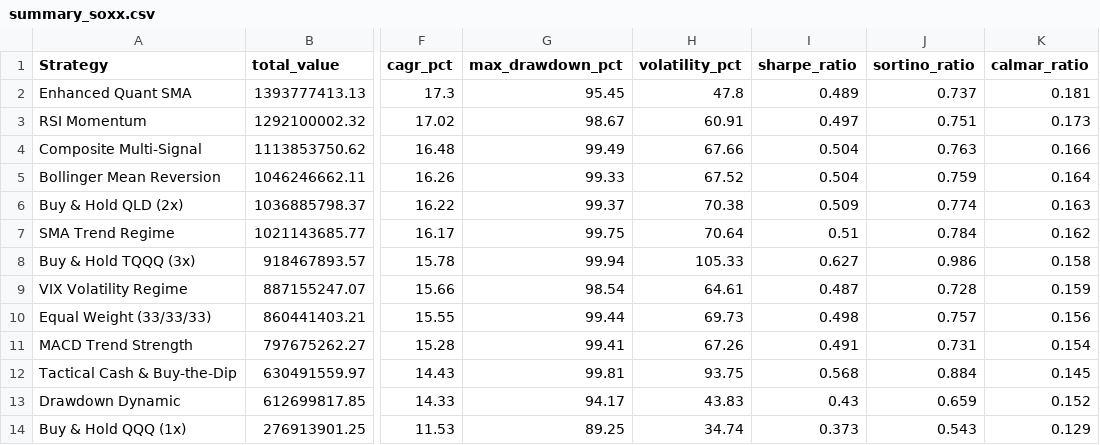
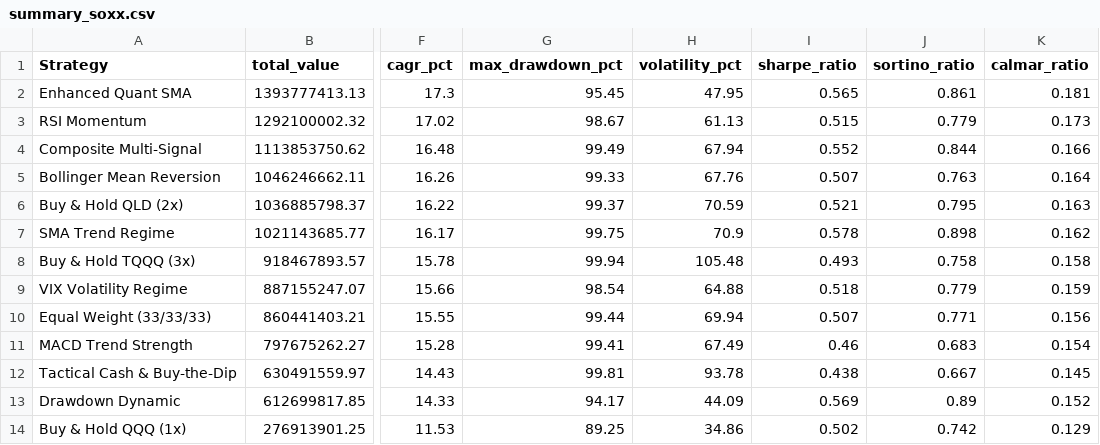
Before and after one commit to roeiburstein/Leverage-Lab, a CSV file: results/summary_soxx.csv, drawn as a sheet; only a part is shown, gaps mark what is left out; the diff names each change by its address in the sheet, - before the commit and + after, or states it on an @@ line.

```diff
--- a/results/summary_soxx.csv
+++ b/results/summary_soxx.csv
-H2 (volatility_pct): 47.8
+H2 (volatility_pct): 47.95
-I2 (sharpe_ratio): 0.489
+I2 (sharpe_ratio): 0.565
-J2 (sortino_ratio): 0.737
+J2 (sortino_ratio): 0.861
-H3 (volatility_pct): 60.91
+H3 (volatility_pct): 61.13
-I3 (sharpe_ratio): 0.497
+I3 (sharpe_ratio): 0.515
-J3 (sortino_ratio): 0.751
+J3 (sortino_ratio): 0.779
-H4 (volatility_pct): 67.66
+H4 (volatility_pct): 67.94
-I4 (sharpe_ratio): 0.504
+I4 (sharpe_ratio): 0.552
-J4 (sortino_ratio): 0.763
+J4 (sortino_ratio): 0.844
-H5 (volatility_pct): 67.52
+H5 (volatility_pct): 67.76
-I5 (sharpe_ratio): 0.504
+I5 (sharpe_ratio): 0.507
-J5 (sortino_ratio): 0.759
+J5 (sortino_ratio): 0.763
-H6 (volatility_pct): 70.38
+H6 (volatility_pct): 70.59
-I6 (sharpe_ratio): 0.509
+I6 (sharpe_ratio): 0.521
-J6 (sortino_ratio): 0.774
+J6 (sortino_ratio): 0.795
-H7 (volatility_pct): 70.64
+H7 (volatility_pct): 70.9
-I7 (sharpe_ratio): 0.51
+I7 (sharpe_ratio): 0.578
-J7 (sortino_ratio): 0.784
+J7 (sortino_ratio): 0.898
-H8 (volatility_pct): 105.33
+H8 (volatility_pct): 105.48
-I8 (sharpe_ratio): 0.627
+I8 (sharpe_ratio): 0.493
-J8 (sortino_ratio): 0.986
+J8 (sortino_ratio): 0.758
-H9 (volatility_pct): 64.61
+H9 (volatility_pct): 64.88
-I9 (sharpe_ratio): 0.487
+I9 (sharpe_ratio): 0.518
-J9 (sortino_ratio): 0.728
+J9 (sortino_ratio): 0.779
-H10 (volatility_pct): 69.73
+H10 (volatility_pct): 69.94
-I10 (sharpe_ratio): 0.498
+I10 (sharpe_ratio): 0.507
-J10 (sortino_ratio): 0.757
+J10 (sortino_ratio): 0.771
-H11 (volatility_pct): 67.26
+H11 (volatility_pct): 67.49
-I11 (sharpe_ratio): 0.491
+I11 (sharpe_ratio): 0.46
-J11 (sortino_ratio): 0.731
+J11 (sortino_ratio): 0.683
-H12 (volatility_pct): 93.75
+H12 (volatility_pct): 93.78
-I12 (sharpe_ratio): 0.568
+I12 (sharpe_ratio): 0.438
-J12 (sortino_ratio): 0.884
+J12 (sortino_ratio): 0.667
-H13 (volatility_pct): 43.83
+H13 (volatility_pct): 44.09
-I13 (sharpe_ratio): 0.43
+I13 (sharpe_ratio): 0.569
-J13 (sortino_ratio): 0.659
+J13 (sortino_ratio): 0.89
-H14 (volatility_pct): 34.74
+H14 (volatility_pct): 34.86
-I14 (sharpe_ratio): 0.373
+I14 (sharpe_ratio): 0.502
-J14 (sortino_ratio): 0.543
+J14 (sortino_ratio): 0.742
```
Also changed, not shown: results/summary_qqq.csv, 5 other files.
